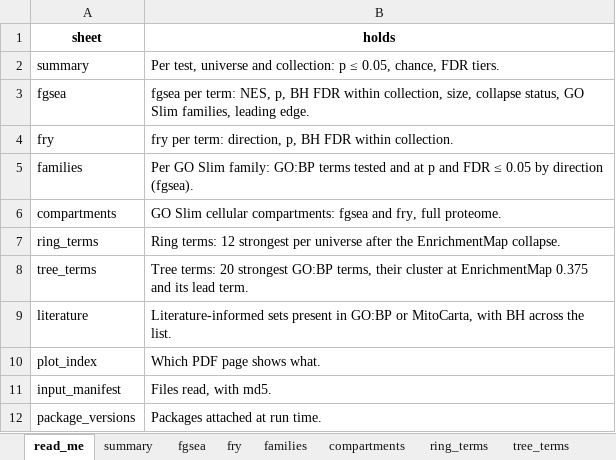
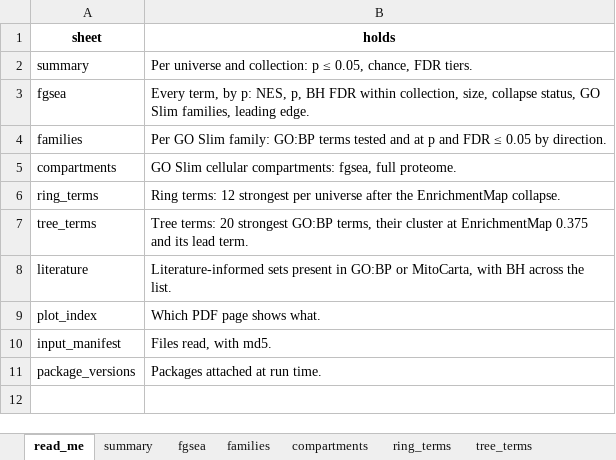
Before and after one commit to Dustyn-T-Lewis/PAS_2026, an Excel workbook: 01_Female/02_Pathways/c_data/02_pathways.xlsx, sheet read_me, drawn as a sheet; values as stored, in another font and other column widths than the file's, no borders; removed rows and columns are numbered as before the commit, all else as after; the diff names each change by its address in the sheet, - before the commit and + after, or states it on an @@ line.

Commit message:
count Π on its own, drop fry, add r beside every test, and grid every nominal feature in the reports

```diff
--- a/01_Female/02_Pathways/c_data/02_pathways.xlsx (sheet read_me)
+++ b/01_Female/02_Pathways/c_data/02_pathways.xlsx (sheet read_me)
-sheet tab: fry
-B2 (holds): Per test, universe and…
+B2 (holds): Per universe and…
-B3 (holds): fgsea per term: NES, p,…
+B3 (holds): Every term, by p: NES, p,…
-row 4: fry | fry per term: direction, p, BH FDR within collection.
-B4 (holds): …0.05 by direction (fgsea).
+B4 (holds): …0.05 by direction.
-B5 (holds): …cellular compartments: fgsea and fry, full proteome.
+B5 (holds): …cellular compartments: fgsea, full proteome.
```
Also changed, not shown: sheet fgsea, sheet compartments, sheet families, sheet plot_index, sheet summary, sheet literature, 01_Female/01_Proteins/c_data/01_proteins.xlsx, 01_Female/04_Classification/c_data/04_classification.xlsx, 15 other files.
